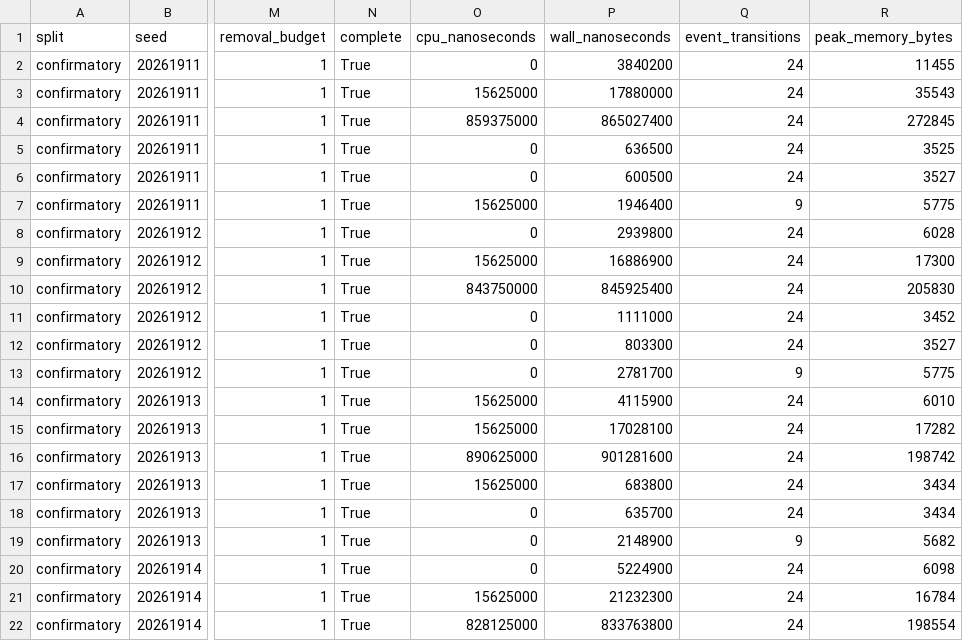
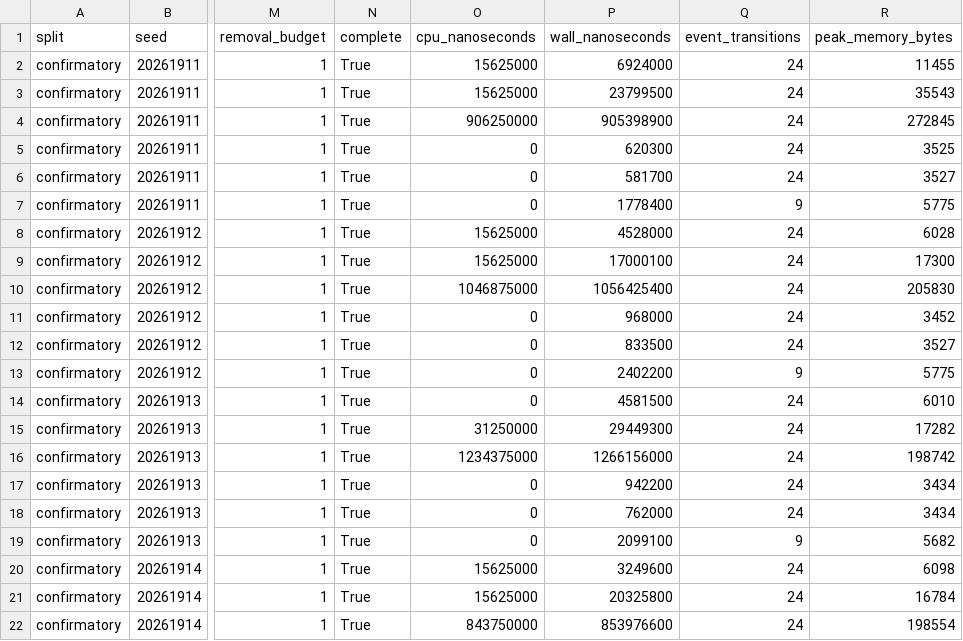
Before and after one commit to crakashp2905-hub/memory-fabric, a CSV file: research/results/cdm/offline-qualification/architecture-superiority-r5v3-confirmatory/cases.csv, drawn as a sheet; only a part is shown, gaps mark what is left out; the diff covers the shown part only; the diff names each change by its address in the sheet, - before the commit and + after, or states it on an @@ line.

```diff
--- a/research/results/cdm/offline-qualification/architecture-superiority-r5v3-confirmatory/cases.csv
+++ b/research/results/cdm/offline-qualification/architecture-superiority-r5v3-confirmatory/cases.csv
-O2 (cpu_nanoseconds): 0
+O2 (cpu_nanoseconds): 15625000
-P2 (wall_nanoseconds): 3840200
+P2 (wall_nanoseconds): 6924000
-P3 (wall_nanoseconds): 17880000
+P3 (wall_nanoseconds): 23799500
-O4 (cpu_nanoseconds): 859375000
+O4 (cpu_nanoseconds): 906250000
-P4 (wall_nanoseconds): 865027400
+P4 (wall_nanoseconds): 905398900
-P5 (wall_nanoseconds): 636500
+P5 (wall_nanoseconds): 620300
-P6 (wall_nanoseconds): 600500
+P6 (wall_nanoseconds): 581700
-O7 (cpu_nanoseconds): 15625000
+O7 (cpu_nanoseconds): 0
-P7 (wall_nanoseconds): 1946400
+P7 (wall_nanoseconds): 1778400
-O8 (cpu_nanoseconds): 0
+O8 (cpu_nanoseconds): 15625000
-P8 (wall_nanoseconds): 2939800
+P8 (wall_nanoseconds): 4528000
-P9 (wall_nanoseconds): 16886900
+P9 (wall_nanoseconds): 17000100
-O10 (cpu_nanoseconds): 843750000
+O10 (cpu_nanoseconds): 1046875000
-P10 (wall_nanoseconds): 845925400
+P10 (wall_nanoseconds): 1056425400
-P11 (wall_nanoseconds): 1111000
+P11 (wall_nanoseconds): 968000
-P12 (wall_nanoseconds): 803300
+P12 (wall_nanoseconds): 833500
-P13 (wall_nanoseconds): 2781700
+P13 (wall_nanoseconds): 2402200
-O14 (cpu_nanoseconds): 15625000
+O14 (cpu_nanoseconds): 0
-P14 (wall_nanoseconds): 4115900
+P14 (wall_nanoseconds): 4581500
-O15 (cpu_nanoseconds): 15625000
+O15 (cpu_nanoseconds): 31250000
-P15 (wall_nanoseconds): 17028100
+P15 (wall_nanoseconds): 29449300
-O16 (cpu_nanoseconds): 890625000
+O16 (cpu_nanoseconds): 1234375000
-P16 (wall_nanoseconds): 901281600
+P16 (wall_nanoseconds): 1266156000
-O17 (cpu_nanoseconds): 15625000
+O17 (cpu_nanoseconds): 0
-P17 (wall_nanoseconds): 683800
+P17 (wall_nanoseconds): 942200
-P18 (wall_nanoseconds): 635700
+P18 (wall_nanoseconds): 762000
-P19 (wall_nanoseconds): 2148900
+P19 (wall_nanoseconds): 2099100
-O20 (cpu_nanoseconds): 0
+O20 (cpu_nanoseconds): 15625000
-P20 (wall_nanoseconds): 5224900
+P20 (wall_nanoseconds): 3249600
-P21 (wall_nanoseconds): 21232300
+P21 (wall_nanoseconds): 20325800
-O22 (cpu_nanoseconds): 828125000
+O22 (cpu_nanoseconds): 843750000
-P22 (wall_nanoseconds): 833763800
+P22 (wall_nanoseconds): 853976600
```
Also changed, not shown: 133 edited cells elsewhere in this file, research/results/cdm/offline-qualification/architecture-superiority-r5v3-development/cases.csv, research/results/cdm/offline-qualification/attribution-benchmark-r8/cases.csv, 20 other files.
